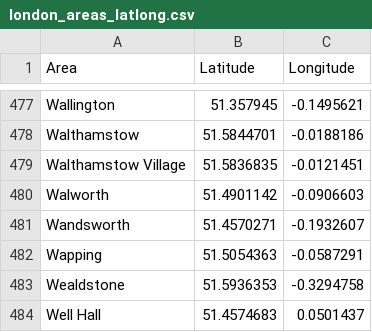
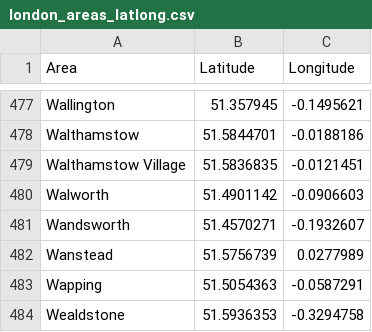
Before and after one commit to leo-hsk/brexit_moving_to_frankfurt, a CSV file: london_areas_latlong.csv, drawn as a sheet; only a part is shown, gaps mark what is left out; the shorter side is filled out with more unchanged rows.

```diff
--- a/london_areas_latlong.csv
+++ b/london_areas_latlong.csv
@@ -481,2 +481,3 @@ Walworth,51.4901142,-0.0906603
 Wandsworth,51.4570271,-0.1932607
+Wanstead,51.5756739,0.0277989
 Wapping,51.5054363,-0.0587291
```
Also changed, not shown: 2 other files.
